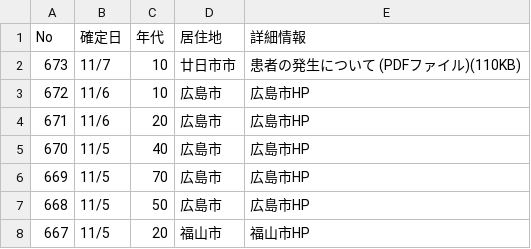
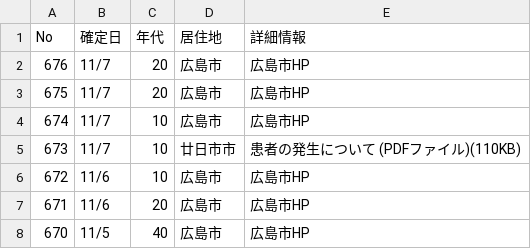
Before and after one commit to CalicoKater/covid-19, a CSV file: work/34_hiroshima.csv, drawn as a sheet; only a part is shown; the shorter side is filled out with more unchanged rows.

```diff
--- a/work/34_hiroshima.csv
+++ b/work/34_hiroshima.csv
@@ -1,2 +1,5 @@
 No,確定日,年代,居住地,詳細情報
+676,11/7,20,広島市,広島市HP
+675,11/7,20,広島市,広島市HP
+674,11/7,10,広島市,広島市HP
 673,11/7,10,廿日市市,患者の発生について (PDFファイル)(110KB)
```
Also changed, not shown: work/14_yokosuka_city.csv, work/26_kyoto2.csv, 27 other files.
